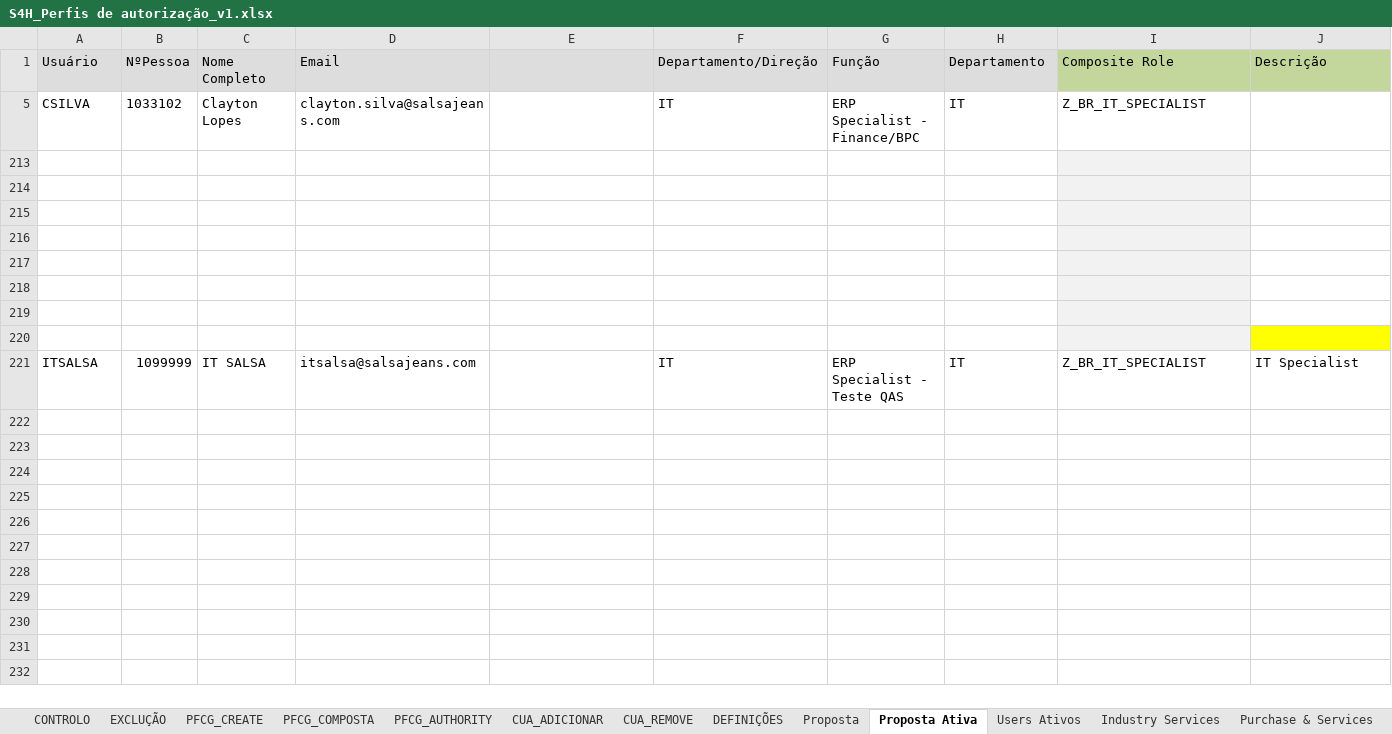
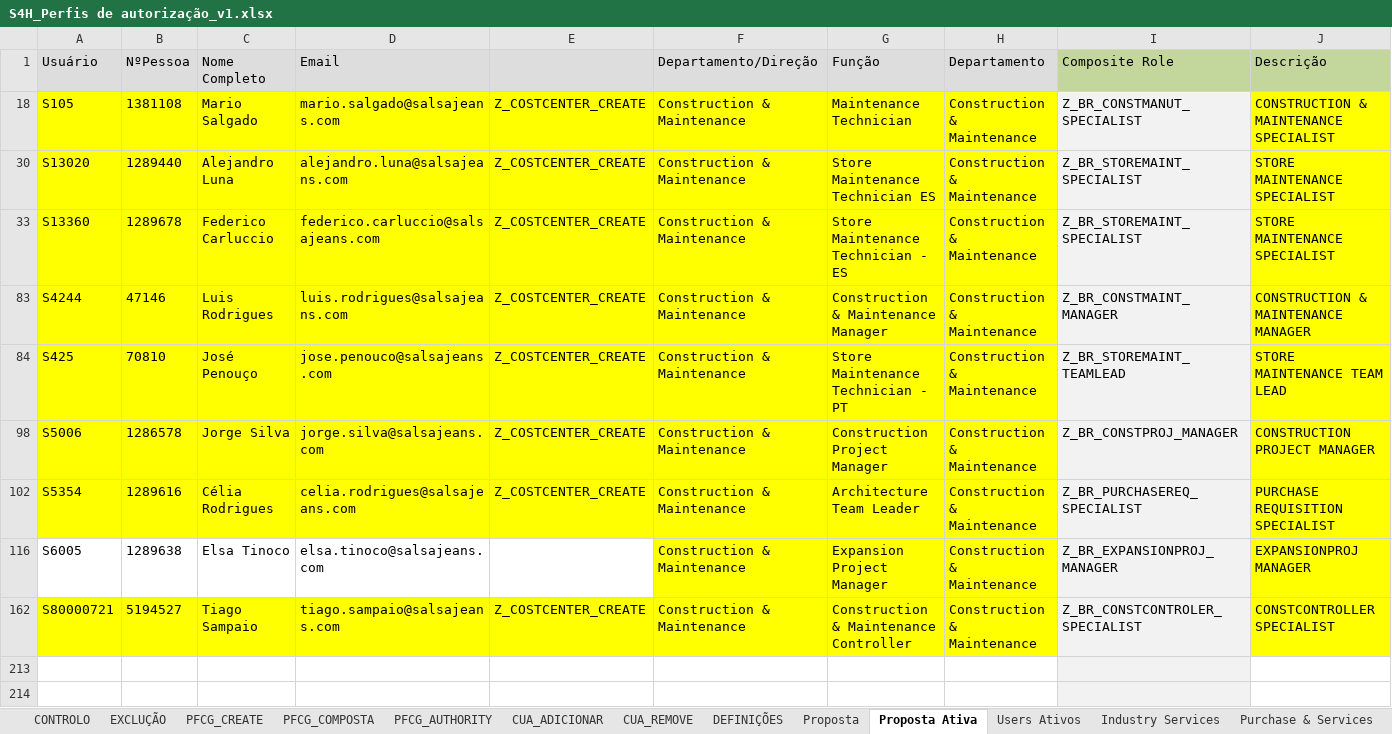
Before and after one commit to Geniolle/SapScript, an Excel workbook: S4H_Perfis de autorização_v1.xlsx, sheet Proposta Ativa, drawn as a sheet; only a part is shown; the shorter side is filled out with more unchanged rows; values as stored, in another font and other column widths than the file's, no borders; 1 other sheet too large or unreadable and not compared; removed rows and columns are numbered as before the commit, all else as after; rows hold the shown columns only; the diff names each change by its address in the sheet, - before the commit and + after, or states it on an @@ line.

```diff
--- a/S4H_Perfis de autorização_v1.xlsx (sheet Proposta Ativa)
+++ b/S4H_Perfis de autorização_v1.xlsx (sheet Proposta Ativa)
@@ row 5 hidden: CSILVA | 1033102 | Clayton Lopes | clayton.silva@salsajeans.com |  | IT | ERP Specialist - Finance/BPC | IT | Z_BR_IT_SPECIALIST @@
@@ row 18 unhidden: S105 | 1381108 | Mario Salgado | mario.salgado@salsajeans.com | Z_COSTCENTER_CREATE | Construction & Maintenance | Maintenance Technician | Construction & Maintenance | Z_BR_CONSTMANUT_SPECIALIST | CONSTRUCTION & MAINTENANCE SPECIALIST @@
@@ row 30 unhidden: S13020 | 1289440 | Alejandro Luna | alejandro.luna@salsajeans.com | Z_COSTCENTER_CREATE | Construction & Maintenance | Store Maintenance Technician ES | Construction & Maintenance | Z_BR_STOREMAINT_SPECIALIST | STORE MAINTENANCE SPECIALIST @@
@@ row 33 unhidden: S13360 | 1289678 | Federico Carluccio | federico.carluccio@salsajeans.com | Z_COSTCENTER_CREATE | Construction & Maintenance | Store Maintenance Technician - ES | Construction & Maintenance | Z_BR_STOREMAINT_SPECIALIST | STORE MAINTENANCE SPECIALIST @@
@@ row 83 unhidden: S4244 | 47146 | Luis Rodrigues | luis.rodrigues@salsajeans.com | Z_COSTCENTER_CREATE | Construction & Maintenance | Construction & Maintenance Manager | Construction & Maintenance | Z_BR_CONSTMAINT_MANAGER | CONSTRUCTION & MAINTENANCE MANAGER @@
@@ row 84 unhidden: S425 | 70810 | José Penouço | jose.penouco@salsajeans.com | Z_COSTCENTER_CREATE | Construction & Maintenance | Store Maintenance Technician - PT | Construction & Maintenance | Z_BR_STOREMAINT_TEAMLEAD | STORE MAINTENANCE TEAM LEAD @@
@@ row 98 unhidden: S5006 | 1286578 | Jorge Silva | jorge.silva@salsajeans.com | Z_COSTCENTER_CREATE | Construction & Maintenance | Construction Project Manager | Construction & Maintenance | Z_BR_CONSTPROJ_MANAGER | CONSTRUCTION PROJECT MANAGER @@
@@ row 102 unhidden: S5354 | 1289616 | Célia Rodrigues | celia.rodrigues@salsajeans.com | Z_COSTCENTER_CREATE | Construction & Maintenance | Architecture Team Leader | Construction & Maintenance | Z_BR_PURCHASEREQ_SPECIALIST | PURCHASE REQUISITION SPECIALIST @@
@@ row 116 unhidden: S6005 | 1289638 | Elsa Tinoco | elsa.tinoco@salsajeans.com |  | Construction & Maintenance | Expansion Project Manager | Construction & Maintenance | Z_BR_EXPANSIONPROJ_MANAGER | EXPANSIONPROJ MANAGER @@
@@ row 162 unhidden: S80000721 | 5194527 | Tiago Sampaio | tiago.sampaio@salsajeans.com | Z_COSTCENTER_CREATE | Construction & Maintenance | Construction & Maintenance Controller | Construction & Maintenance | Z_BR_CONSTCONTROLER_SPECIALIST | CONSTCONTROLLER SPECIALIST @@
```
Also changed, not shown: sheet Proposta, sheet Construction & Maintenance, sheet Digital, sheet People & Talent, sheet Purchase & Services, sheet Client Services, 2 more sheets, hidden cells, 17 other files.
